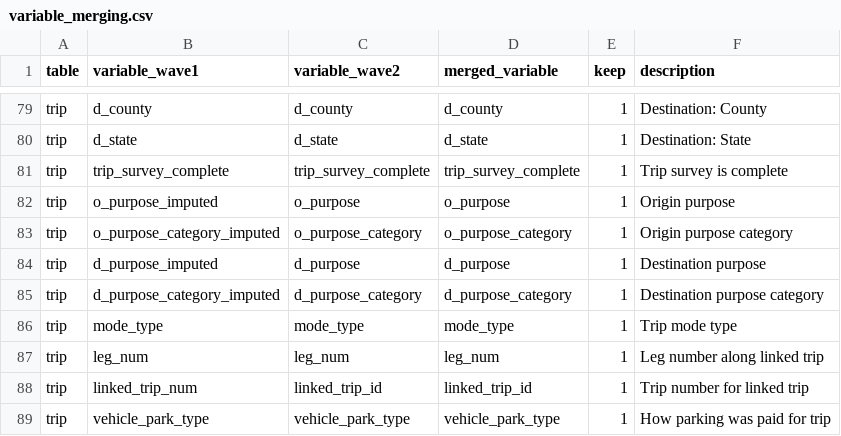
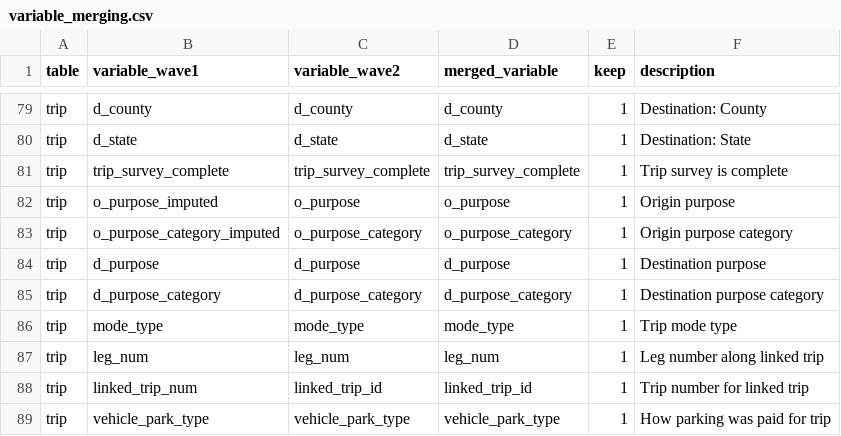
Before and after one commit to Metropolitan-Council/vmt-mode-shift-study, a CSV file: data_processing/params/variable_merging.csv, drawn as a sheet; only a part is shown, gaps mark what is left out.

Commit message:
revert change to d imputed purpose -- messes up path equivalencies

```diff
--- a/data_processing/params/variable_merging.csv
+++ b/data_processing/params/variable_merging.csv
@@ -83,4 +83,4 @@ trip,o_purpose_imputed,o_purpose,o_purpose,1,Origin purpose
 trip,o_purpose_category_imputed,o_purpose_category,o_purpose_category,1,Origin purpose category
-trip,d_purpose_imputed,d_purpose,d_purpose,1,Destination purpose
-trip,d_purpose_category_imputed,d_purpose_category,d_purpose_category,1,Destination purpose category
+trip,d_purpose,d_purpose,d_purpose,1,Destination purpose
+trip,d_purpose_category,d_purpose_category,d_purpose_category,1,Destination purpose category
 trip,mode_type,mode_type,mode_type,1,Trip mode type
```
Also changed, not shown: 1 other file.
